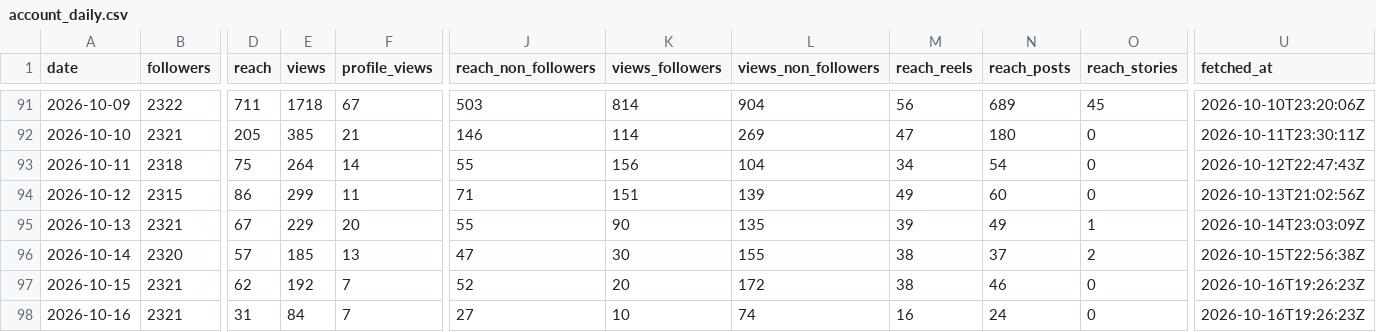
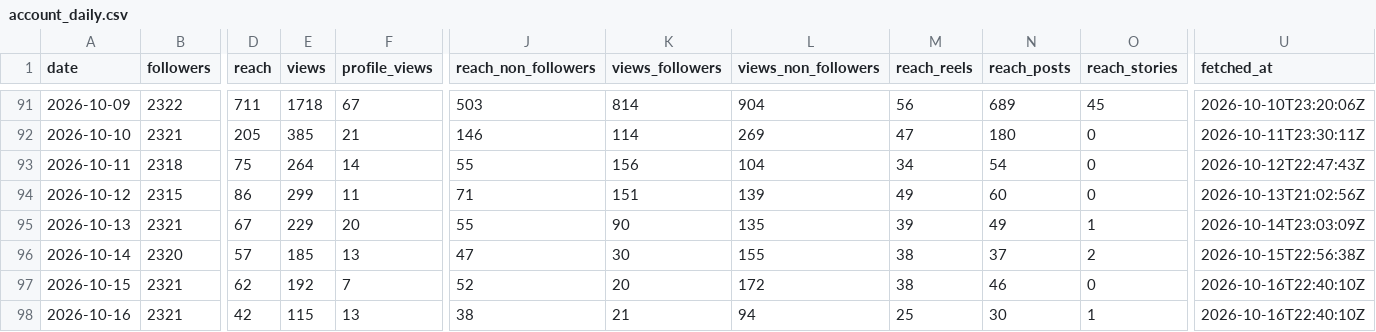
Before and after one commit to LokmaneDaoudi/ig-analytics, a CSV file: data/account_daily.csv, drawn as a sheet; only a part is shown, gaps mark what is left out; the diff names each change by its address in the sheet, - before the commit and + after, or states it on an @@ line.

```diff
--- a/data/account_daily.csv
+++ b/data/account_daily.csv
-U97:U98 (fetched_at): 2026-10-16T19:26:23Z
+U97:U98 (fetched_at): 2026-10-16T22:40:10Z
-D98 (reach): 31
+D98 (reach): 42
-E98 (views): 84
+E98 (views): 115
-F98 (profile_views): 7
+F98 (profile_views): 13
-J98 (reach_non_followers): 27
+J98 (reach_non_followers): 38
-K98 (views_followers): 10
+K98 (views_followers): 21
-L98 (views_non_followers): 74
+L98 (views_non_followers): 94
-M98 (reach_reels): 16
+M98 (reach_reels): 25
-N98 (reach_posts): 24
+N98 (reach_posts): 30
-O98 (reach_stories): 0
+O98 (reach_stories): 1
```
Also changed, not shown: data/media_metrics.csv.
